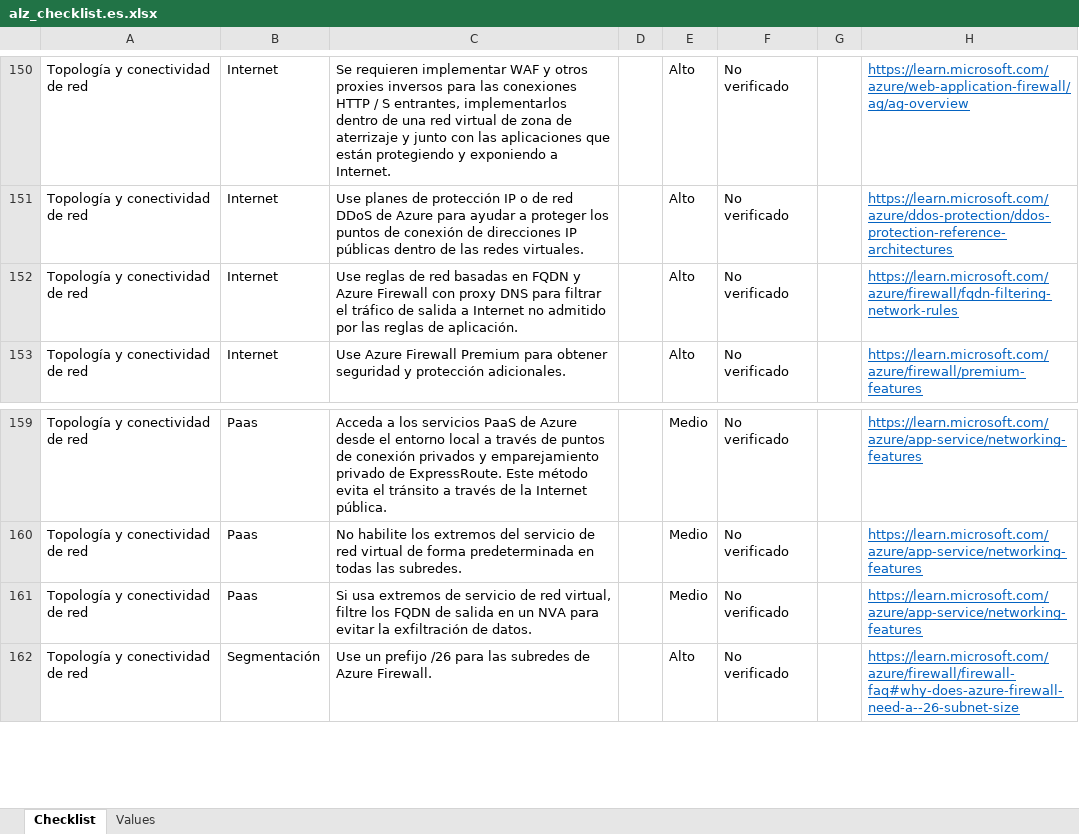
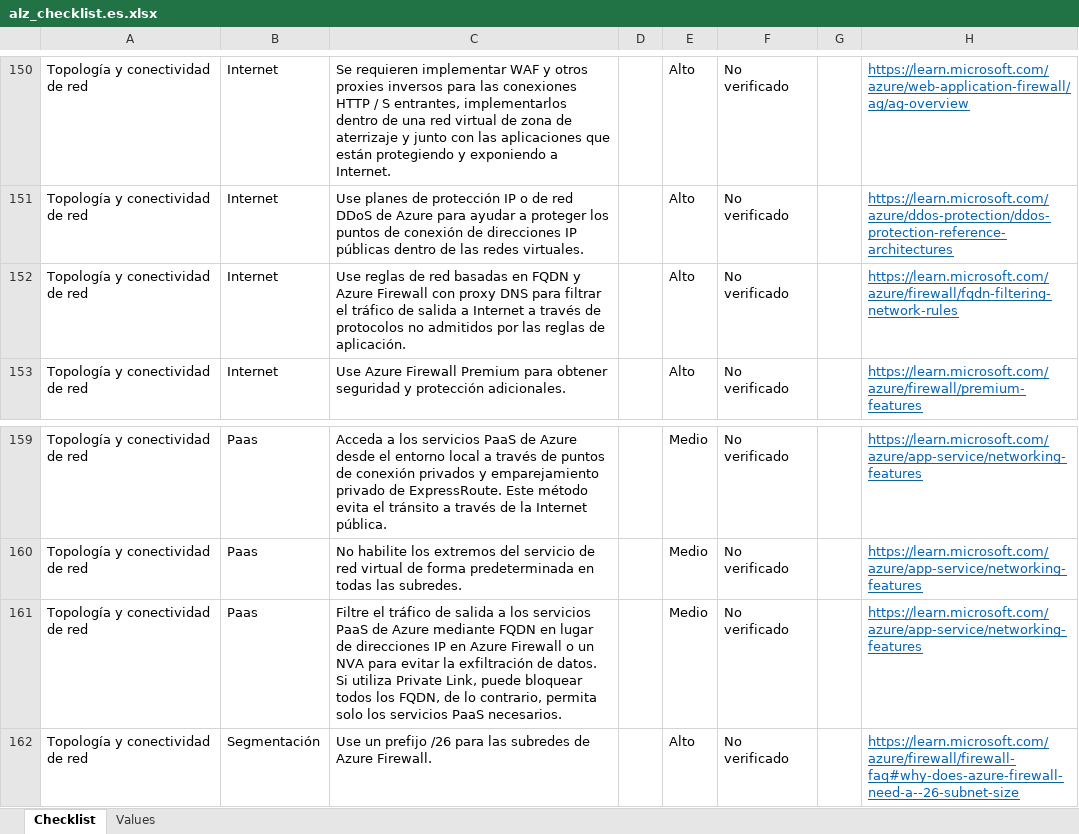
Before and after one commit to Azure/review-checklists, an Excel workbook: spreadsheet/macrofree/alz_checklist.es.xlsx, sheet Checklist, drawn as a sheet; only a part is shown, gaps mark what is left out; values as stored, in another font and other column widths than the file's, no borders; conditional formats not drawn; the diff names each change by its address in the sheet, - before the commit and + after, or states it on an @@ line.

```diff
--- a/spreadsheet/macrofree/alz_checklist.es.xlsx (sheet Checklist)
+++ b/spreadsheet/macrofree/alz_checklist.es.xlsx (sheet Checklist)
-C152: …a Internet no admitido por las…
+C152: …a Internet a través de protocolos no admitidos por las…
-C161: Si usa extremos de servicio de red virtual, filtre los FQDN de salida en un NVA para evitar la exfiltración de datos.
+C161: Filtre el tráfico de salida a los servicios PaaS de Azure mediante FQDN en lugar de direcciones IP en Azure Firewall o un NVA para evitar la exfiltración de datos. Si utiliza Private Link, puede bloquear todos los FQDN, de lo contrario, permita solo los servicios PaaS necesarios.
```
Also changed, not shown: spreadsheet/macrofree/alz_checklist.en.xlsx, spreadsheet/macrofree/alz_checklist.ja.xlsx, 17 other files.
